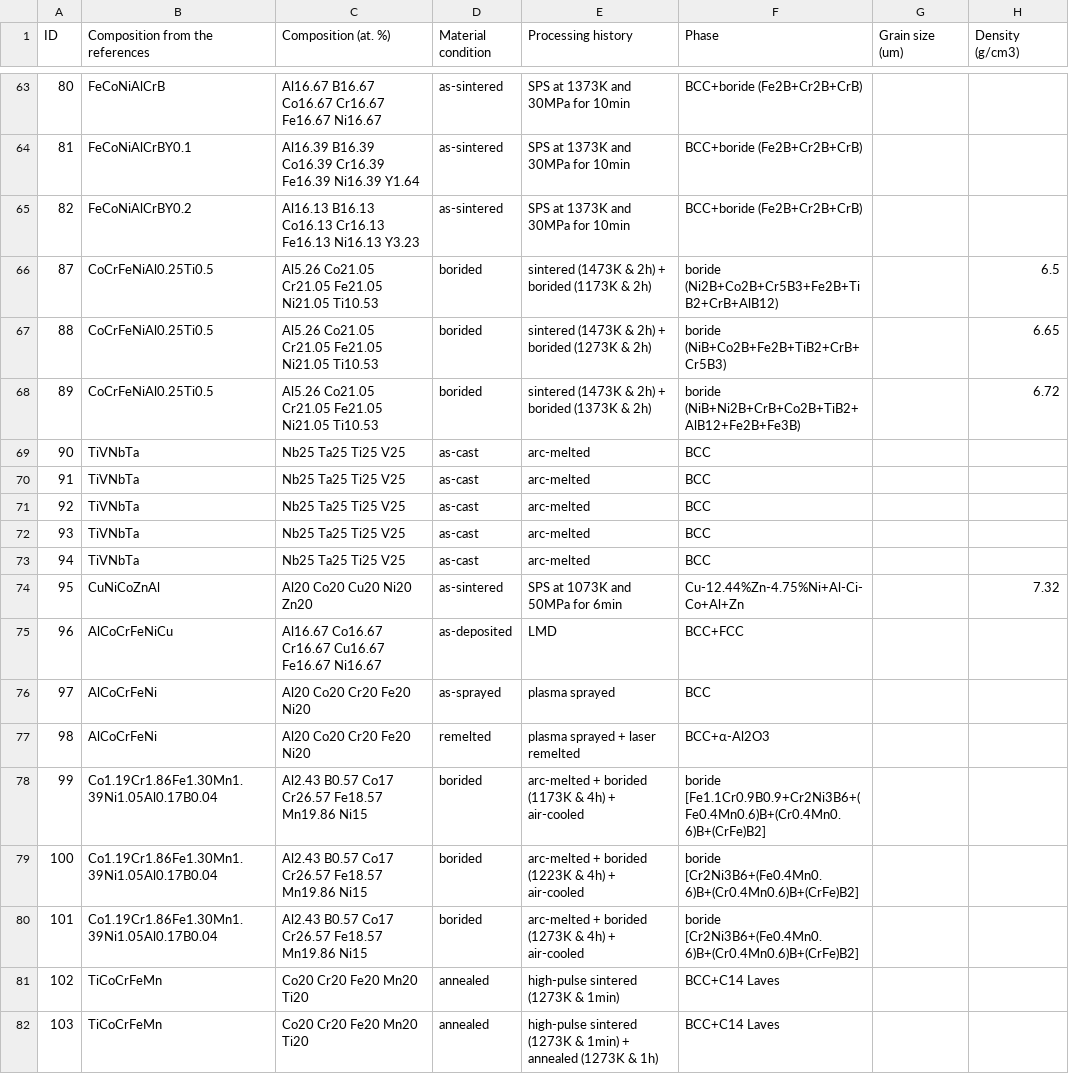
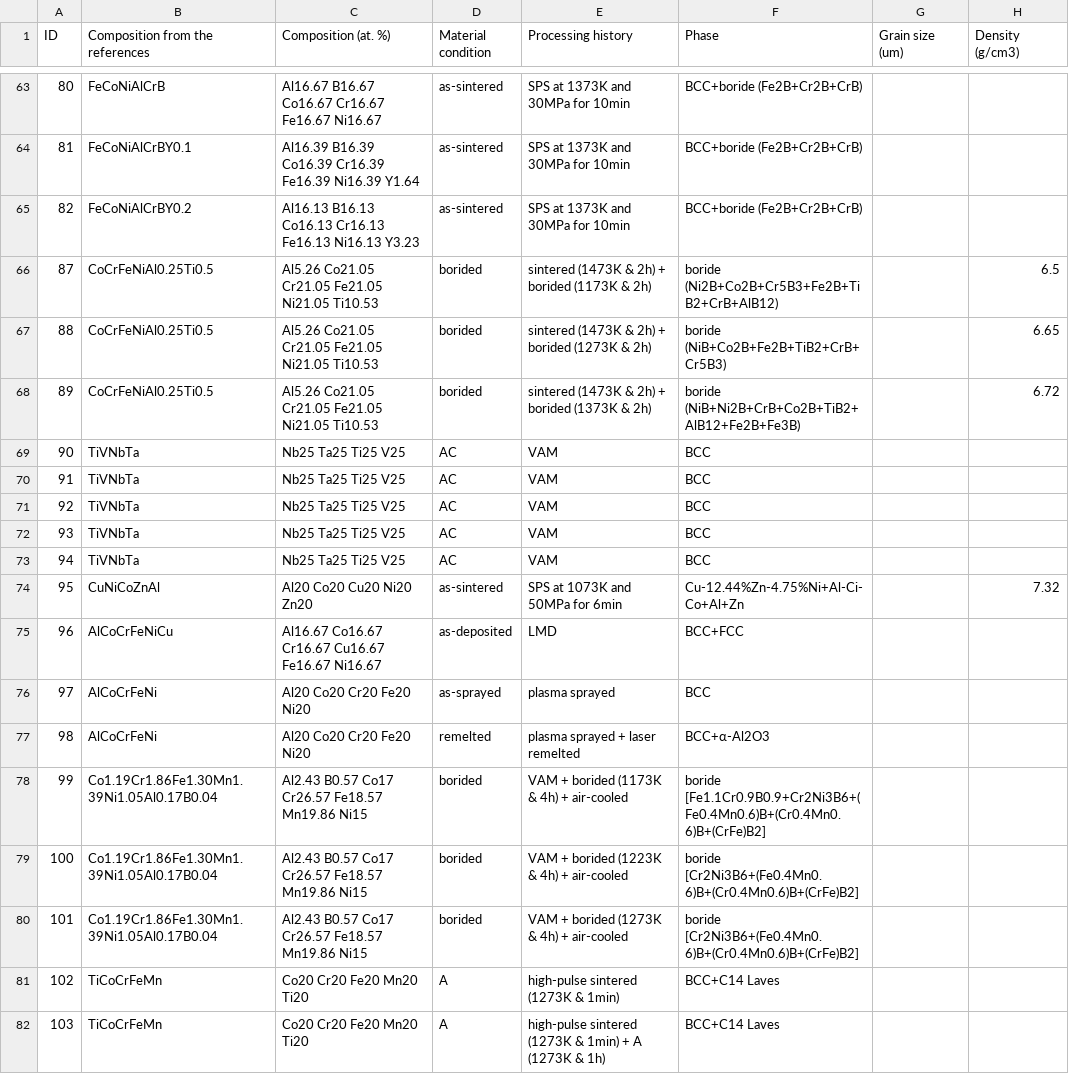
Before and after one commit to amkrajewski/ULTERA-contribute-amkrajewski, a CSV file: assets/Fan2023_Database_FractureToughness.csv, drawn as a sheet; only a part is shown, gaps mark what is left out; the diff covers the shown part only; the diff names each change by its address in the sheet, - before the commit and + after, or states it on an @@ line.

Commit message:
(Fan2023) replace processing names with labels: - annealed -> A - homogenized -> H - arc-melted -> VAM - as-cast -> AC - air-quenched -> AQ - cold-rolled -> CR - hot-rolled -> HR - cold-worked / cold-forged -> CW - hot-worked / hot-forged -> HW

```diff
--- a/assets/Fan2023_Database_FractureToughness.csv
+++ b/assets/Fan2023_Database_FractureToughness.csv
-D69:D73 (Material condition): as-cast
+D69:D73 (Material condition): AC
-E69:E73 (Processing history): arc-melted
+E69:E73 (Processing history): VAM
-E78 (Processing history): arc-melted + borided (1173K & 4h) + air-cooled
+E78 (Processing history): VAM + borided (1173K & 4h) + air-cooled
-E79 (Processing history): arc-melted + borided (1223K & 4h) + air-cooled
+E79 (Processing history): VAM + borided (1223K & 4h) + air-cooled
-E80 (Processing history): arc-melted + borided (1273K & 4h) + air-cooled
+E80 (Processing history): VAM + borided (1273K & 4h) + air-cooled
-D81:D82 (Material condition): annealed
+D81:D82 (Material condition): A
-E82 (Processing history): …1min) + annealed (1273K &…
+E82 (Processing history): …1min) + A (1273K &…
```
Also changed, not shown: 85 edited cells elsewhere in this file, assets/Fan2023_Database_ImpactEnergy.csv, assets/Fan2023_Database_ImpactToughness.csv.
